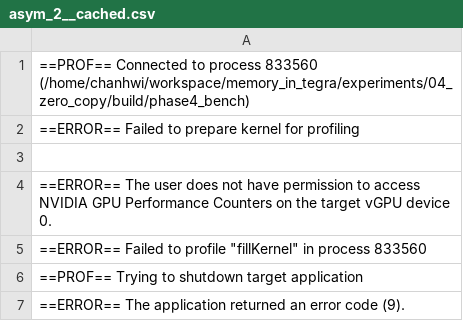
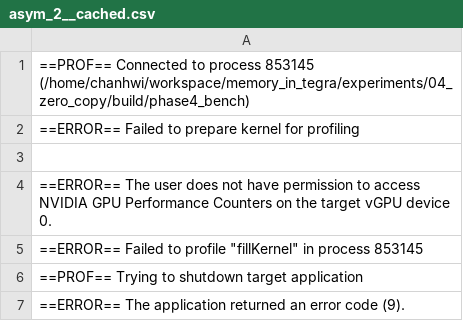
Before and after one commit to chanhwi-s/memory_in_tegra, a CSV file: experiments/04_zero_copy/results/l2_raw/asym_2__cached.csv, drawn as a sheet.

```diff
--- a/experiments/04_zero_copy/results/l2_raw/asym_2__cached.csv
+++ b/experiments/04_zero_copy/results/l2_raw/asym_2__cached.csv
@@ -1,2 +1,2 @@
-==PROF== Connected to process 833560 (/home/chanhwi/workspace/memory_in_tegra/experiments/04_zero_copy/build/phase4_bench)
+==PROF== Connected to process 853145 (/home/chanhwi/workspace/memory_in_tegra/experiments/04_zero_copy/build/phase4_bench)
 ==ERROR== Failed to prepare kernel for profiling
@@ -4,3 +4,3 @@
 ==ERROR== The user does not have permission to access NVIDIA GPU Performance Counters on the target vGPU device 0.
-==ERROR== Failed to profile "fillKernel" in process 833560
+==ERROR== Failed to profile "fillKernel" in process 853145
 ==PROF== Trying to shutdown target application
```
Also changed, not shown: experiments/01_single_kernel_size/results/phase1_results.csv, experiments/02_two_kernel_size/results/phase2_config.csv, 46 other files.
